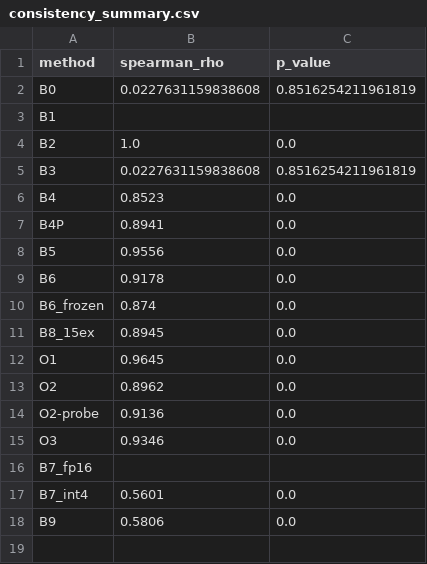
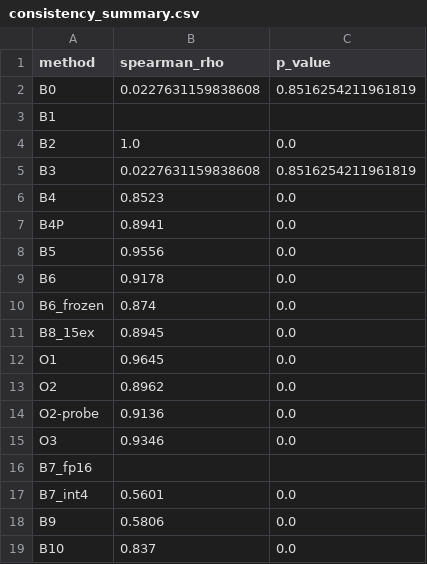
Before and after one commit to resnet18/synecdoche, a CSV file: results/ablation/consistency_summary.csv, drawn as a sheet; the diff names each change by its address in the sheet, - before the commit and + after, or states it on an @@ line.

```diff
--- a/results/ablation/consistency_summary.csv
+++ b/results/ablation/consistency_summary.csv
+row 19: B10 | 0.837 | 0.0
```
Also changed, not shown: data/evaluation/all_pairs.csv, data/evaluation/matrix_all_bias.csv, 15 other files.
